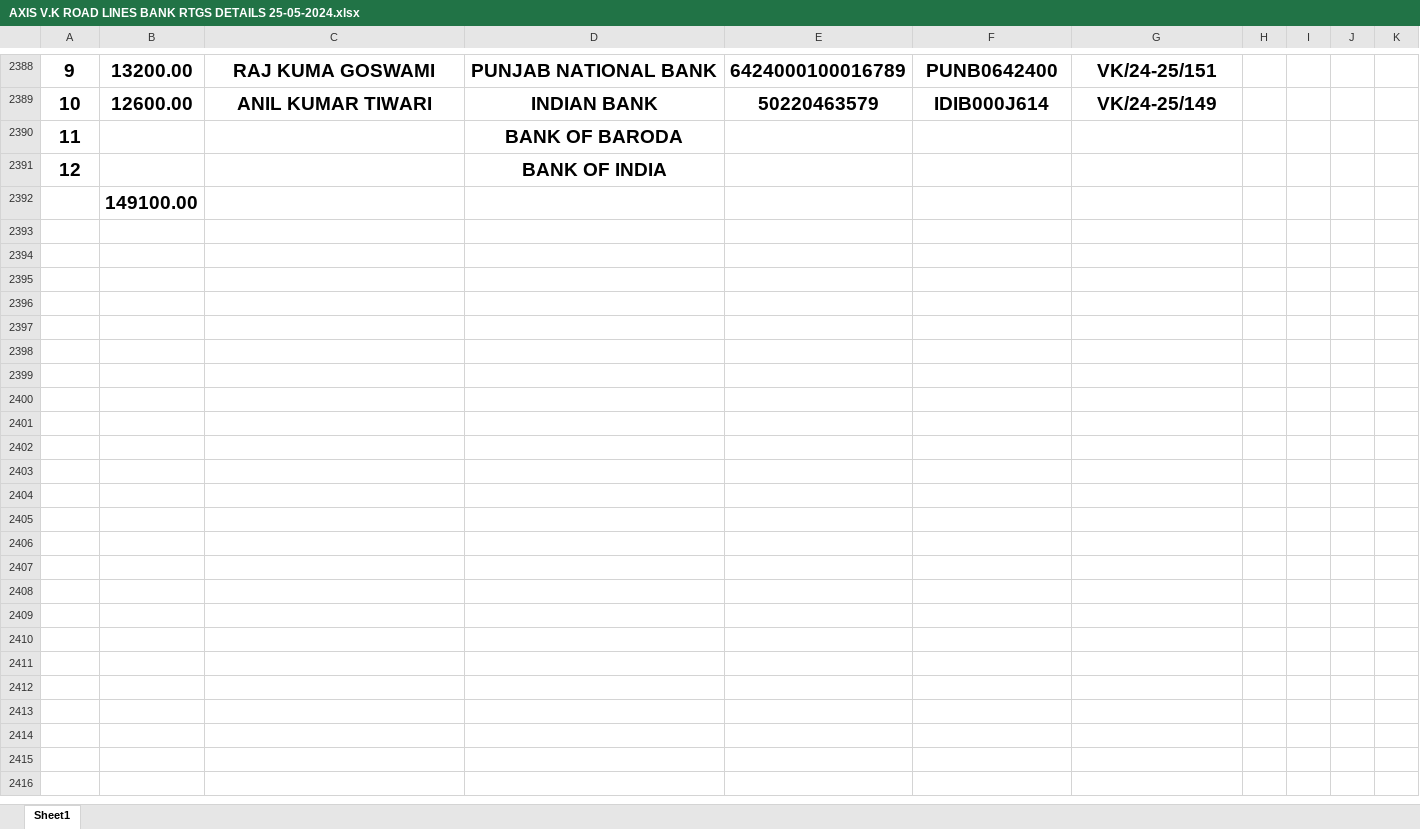
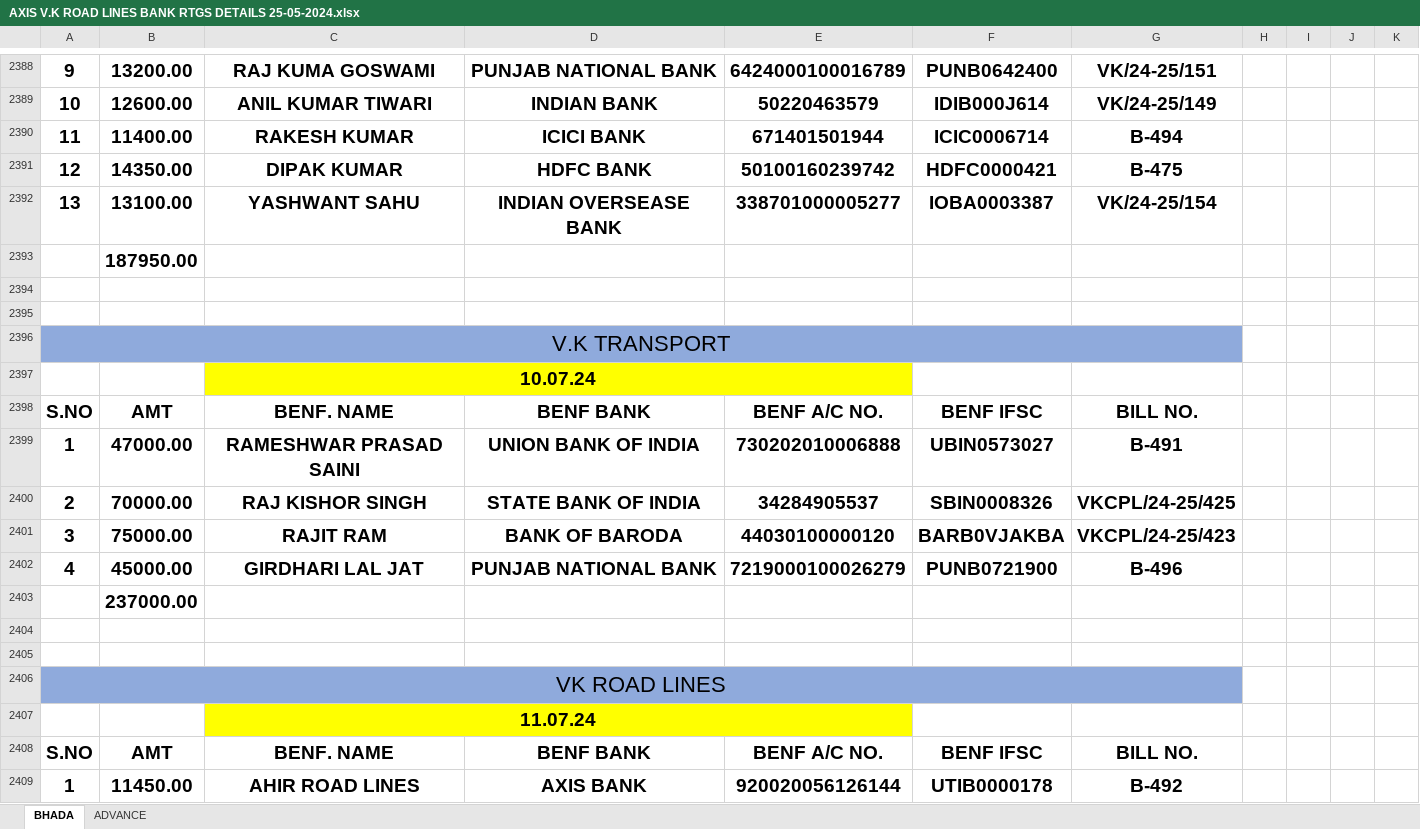
Before and after one commit to Ezdpk1573e/VK-COAL, an Excel workbook: AXIS V.K ROAD LINES BANK RTGS DETAILS 25-05-2024.xlsx, sheet BHADA, drawn as a sheet; only a part is shown, gaps mark what is left out; values as stored, in another font and other column widths than the file's, no borders; conditional formats not drawn; addresses are those after the commit; the diff covers the shown part only; the diff names each change by its address in the sheet, - before the commit and + after, or states it on an @@ line.

```diff
--- a/AXIS V.K ROAD LINES BANK RTGS DETAILS 25-05-2024.xlsx (sheet BHADA)
+++ b/AXIS V.K ROAD LINES BANK RTGS DETAILS 25-05-2024.xlsx (sheet BHADA)
-sheet tab: Sheet1
+sheet tab: BHADA
+sheet tab: ADVANCE
+row 2390: 11 | 11400.00 | RAKESH KUMAR | ICICI BANK | 671401501944 | ICIC0006714 | B-494
+row 2391: 12 | 14350.00 | DIPAK KUMAR | HDFC BANK | 50100160239742 | HDFC0000421 | B-475
+row 2392: 13 | 13100.00 | YASHWANT SAHU | INDIAN OVERSEASE BANK | 338701000005277 | IOBA0003387 | VK/24-25/154
+row 2393:  | 187950.00
-row 2394: 11 |  |  | BANK OF BARODA
+row 2394: (empty)
-row 2395: 12 |  |  | BANK OF INDIA
+row 2395: (empty)
+row 2396: V.K TRANSPORT
+row 2397:  |  | 10.07.24
+row 2398: S.NO | AMT | BENF. NAME | BENF BANK | BENF A/C NO. | BENF IFSC | BILL NO.
+row 2399: 1 | 47000.00 | RAMESHWAR PRASAD SAINI | UNION BANK OF INDIA | 730202010006888 | UBIN0573027 | B-491
+row 2400: 2 | 70000.00 | RAJ KISHOR SINGH | STATE BANK OF INDIA | 34284905537 | SBIN0008326 | VKCPL/24-25/425
+row 2401: 3 | 75000.00 | RAJIT RAM | BANK OF BARODA | 44030100000120 | BARB0VJAKBA | VKCPL/24-25/423
+row 2402: 4 | 45000.00 | GIRDHARI LAL JAT | PUNJAB NATIONAL BANK | 7219000100026279 | PUNB0721900 | B-496
-B2403: 149100.00
+B2403: 237000.00
+row 2404: (empty)
+row 2405: (empty)
+row 2406: VK ROAD LINES
+row 2407:  |  | 11.07.24
+row 2408: S.NO | AMT | BENF. NAME | BENF BANK | BENF A/C NO. | BENF IFSC | BILL NO.
+row 2409: 1 | 11450.00 | AHIR ROAD LINES | AXIS BANK | 920020056126144 | UTIB0000178 | B-492
```
Also changed, not shown: 14 added rows and 1 edited cell elsewhere in this sheet, SHUKLA FIELD.xlsx, VNS ADVANCE.xlsx, 4 other files.
